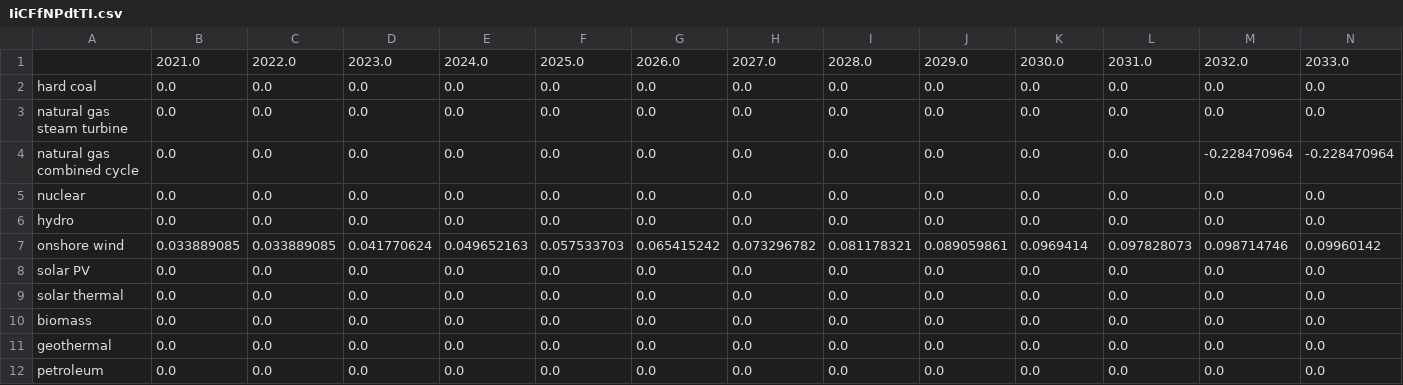
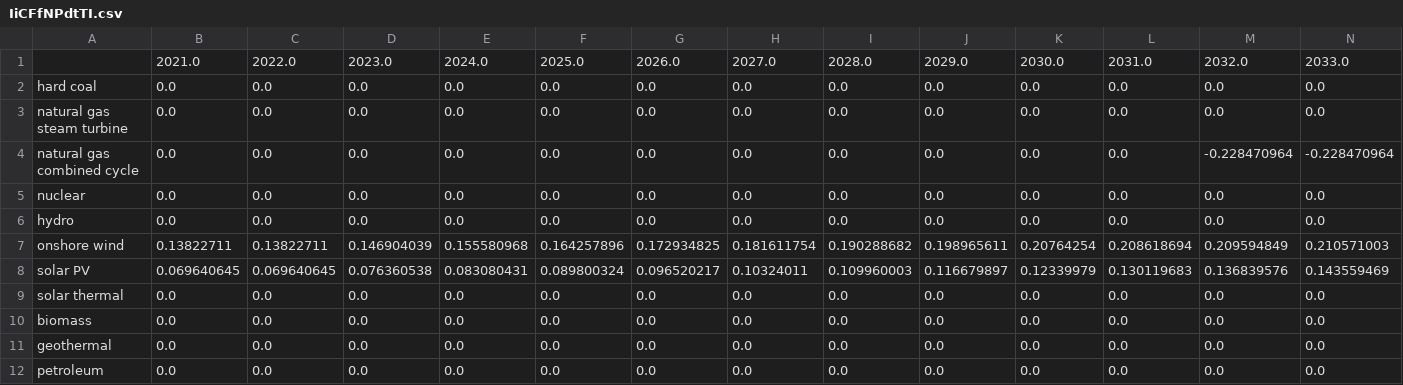
Before and after one commit to EnergyInnovation/eps-northdakota, a CSV file: InputData/elec/IiCFfNPdtTI/IiCFfNPdtTI.csv, drawn as a sheet; only a part is shown; removed rows and columns are numbered as before the commit, all else as after; rows hold the shown columns only; the diff names each change by its address in the sheet, - before the commit and + after, or states it on an @@ line.

```diff
--- a/InputData/elec/IiCFfNPdtTI/IiCFfNPdtTI.csv
+++ b/InputData/elec/IiCFfNPdtTI/IiCFfNPdtTI.csv
-row 7: onshore wind | 0.033889085 | 0.033889085 | 0.041770624 | 0.049652163 | 0.057533703 | 0.065415242 | 0.073296782 | 0.081178321 | 0.089059861 | 0.0969414 | 0.097828073 | 0.098714746 | 0.09960142
-row 8: solar PV | 0.0 | 0.0 | 0.0 | 0.0 | 0.0 | 0.0 | 0.0 | 0.0 | 0.0 | 0.0 | 0.0 | 0.0 | 0.0
+row 7: onshore wind | 0.13822711 | 0.13822711 | 0.146904039 | 0.155580968 | 0.164257896 | 0.172934825 | 0.181611754 | 0.190288682 | 0.198965611 | 0.20764254 | 0.208618694 | 0.209594849 | 0.210571003
+row 8: solar PV | 0.069640645 | 0.069640645 | 0.076360538 | 0.083080431 | 0.089800324 | 0.096520217 | 0.10324011 | 0.109960003 | 0.116679897 | 0.12339979 | 0.130119683 | 0.136839576 | 0.143559469
```
Also changed, not shown: 2 other files.
